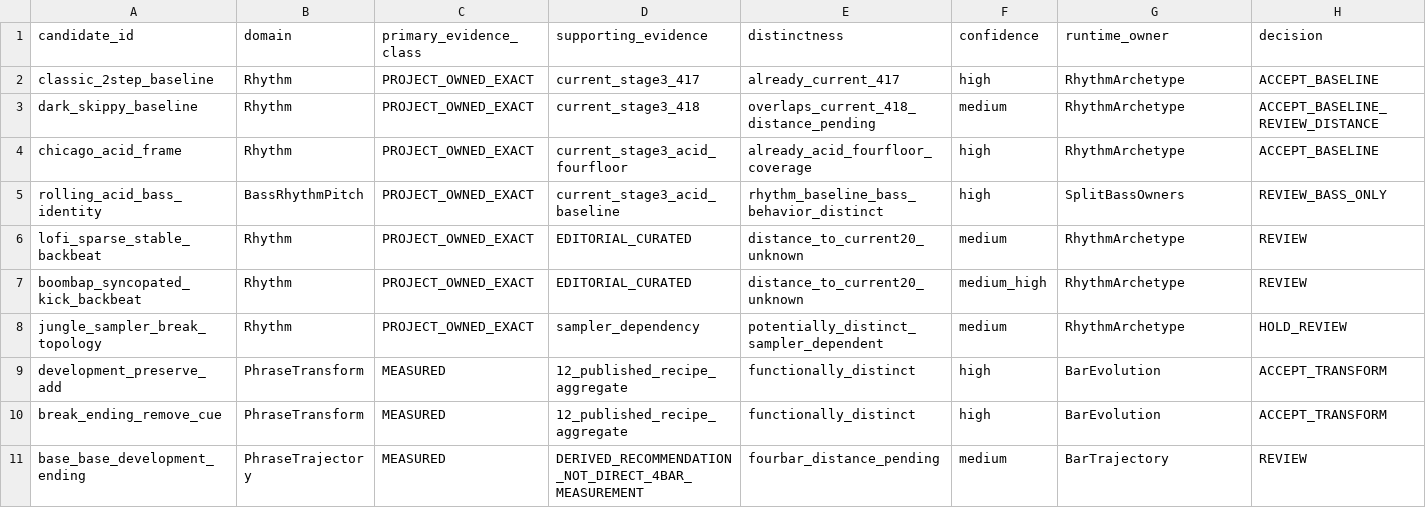
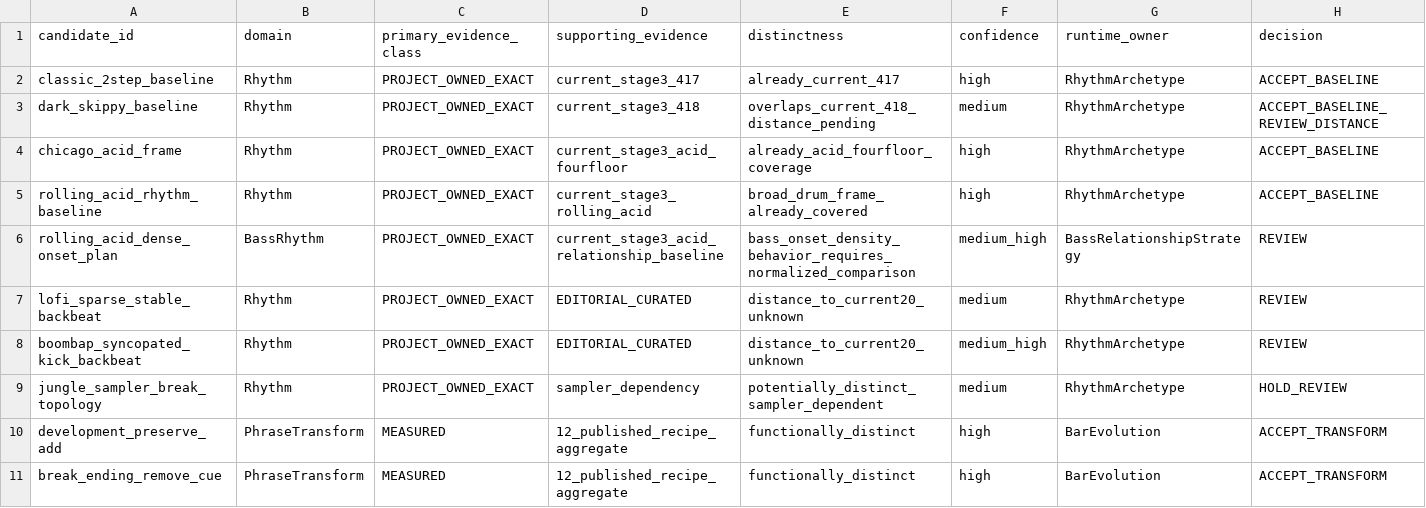
Before and after one commit to Ostrovsky42/GroovePuter, a CSV file: docs/architecture/ATLAS_PASS1_CANDIDATES.csv, drawn as a sheet; only a part is shown; the shorter side is filled out with more unchanged rows; removed rows and columns are numbered as before the commit, all else as after; rows hold the shown columns only; the diff names each change by its address in the sheet, - before the commit and + after, or states it on an @@ line.

Commit message:
docs: split Rolling Acid evidence by owner

```diff
--- a/docs/architecture/ATLAS_PASS1_CANDIDATES.csv
+++ b/docs/architecture/ATLAS_PASS1_CANDIDATES.csv
-row 5: rolling_acid_bass_identity | BassRhythmPitch | PROJECT_OWNED_EXACT | current_stage3_acid_baseline | rhythm_baseline_bass_behavior_distinct | high | SplitBassOwners | REVIEW_BASS_ONLY
+row 5: rolling_acid_rhythm_baseline | Rhythm | PROJECT_OWNED_EXACT | current_stage3_rolling_acid | broad_drum_frame_already_covered | high | RhythmArchetype | ACCEPT_BASELINE
+row 6: rolling_acid_dense_onset_plan | BassRhythm | PROJECT_OWNED_EXACT | current_stage3_acid_relationship_baseline | bass_onset_density_behavior_requires_normalized_comparison | medium_high | BassRelationshipStrategy | REVIEW
```
